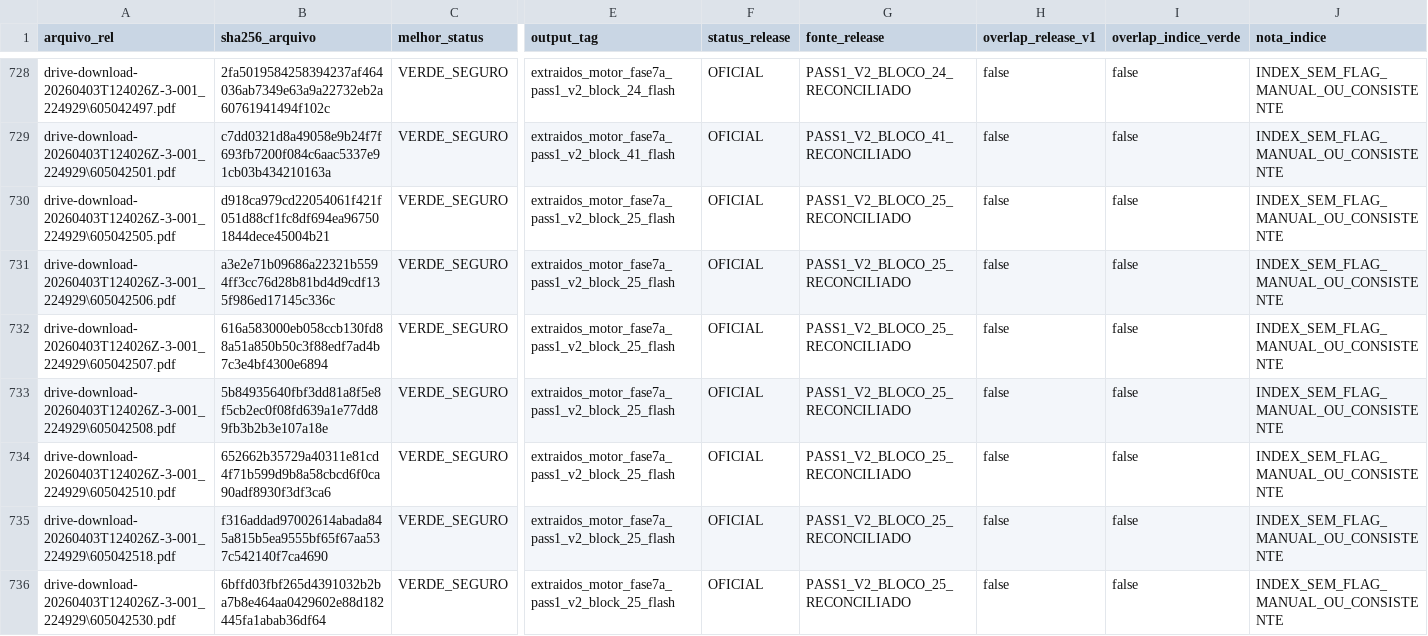
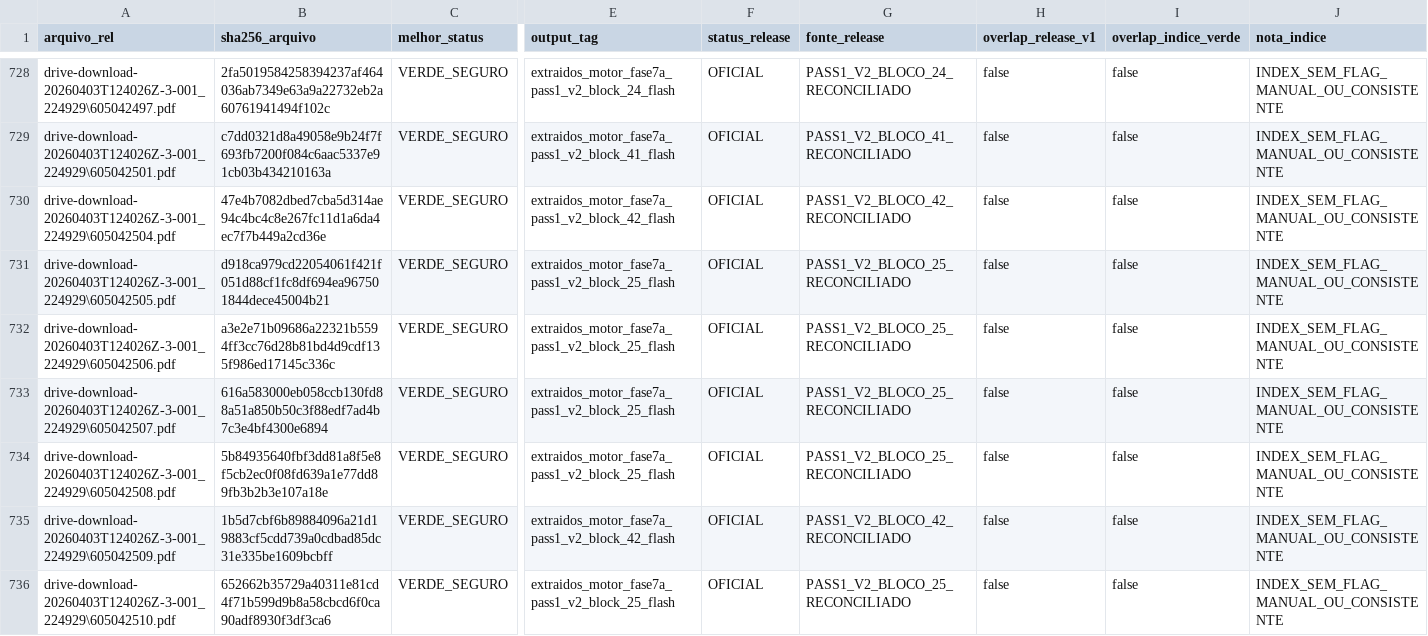
Before and after one commit to Motorespka/Motores-renow, a CSV file: exports/review/master_release_v2_manifest.csv, drawn as a sheet; only a part is shown, gaps mark what is left out; the shorter side is filled out with more unchanged rows; rows hold the shown columns only; the diff covers the shown part only; the diff names each change by its address in the sheet, - before the commit and + after, or states it on an @@ line.

```diff
--- a/exports/review/master_release_v2_manifest.csv
+++ b/exports/review/master_release_v2_manifest.csv
+row 730: drive-download-20260403T124026Z-3-001_224929\605042504.pdf | 47e4b7082dbed7cba5d314ae94c4bc4c8e267fc11d1a6da4ec7f7b449a2cd36e | VERDE_SEGURO | extraidos_motor_fase7a_pass1_v2_block_42_flash | OFICIAL | PASS1_V2_BLOCO_42_RECONCILIADO | false | false | INDEX_SEM_FLAG_MANUAL_OU_CONSISTENTE
+row 735: drive-download-20260403T124026Z-3-001_224929\605042509.pdf | 1b5d7cbf6b89884096a21d19883cf5cdd739a0cdbad85dc31e335be1609bcbff | VERDE_SEGURO | extraidos_motor_fase7a_pass1_v2_block_42_flash | OFICIAL | PASS1_V2_BLOCO_42_RECONCILIADO | false | false | INDEX_SEM_FLAG_MANUAL_OU_CONSISTENTE
```
Also changed, not shown: 7 added rows and 10 edited cells elsewhere in this file, exports/review/master_release_v2_excluidos.csv, 23 other files.
